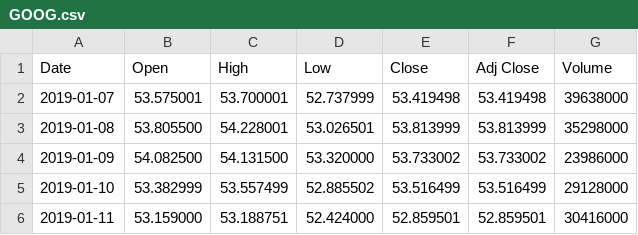
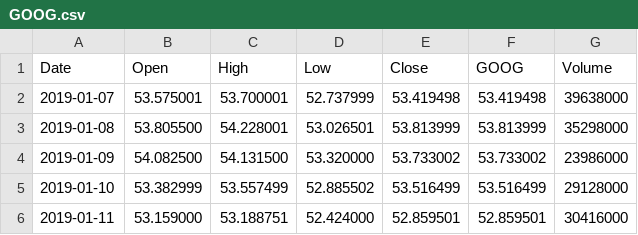
Before and after one commit to JeramayaGramby/CryptoProject, a CSV file: SP_500_Top_10_Data/GOOG.csv (was S&P_500_Top_10_Data/GOOG.csv), drawn as a sheet; only a part is shown.

```diff
--- a/S&P_500_Top_10_Data/GOOG.csv
+++ b/SP_500_Top_10_Data/GOOG.csv
@@ -1,2 +1,2 @@
-Date,Open,High,Low,Close,Adj Close,Volume
+Date,Open,High,Low,Close,GOOG,Volume
 2019-01-07,53.575001,53.700001,52.737999,53.419498,53.419498,39638000
```
Also changed, not shown: SP_500_Top_10_Data/AAPL.csv, SP_500_Top_10_Data/AMZN.csv, 25 other files.
